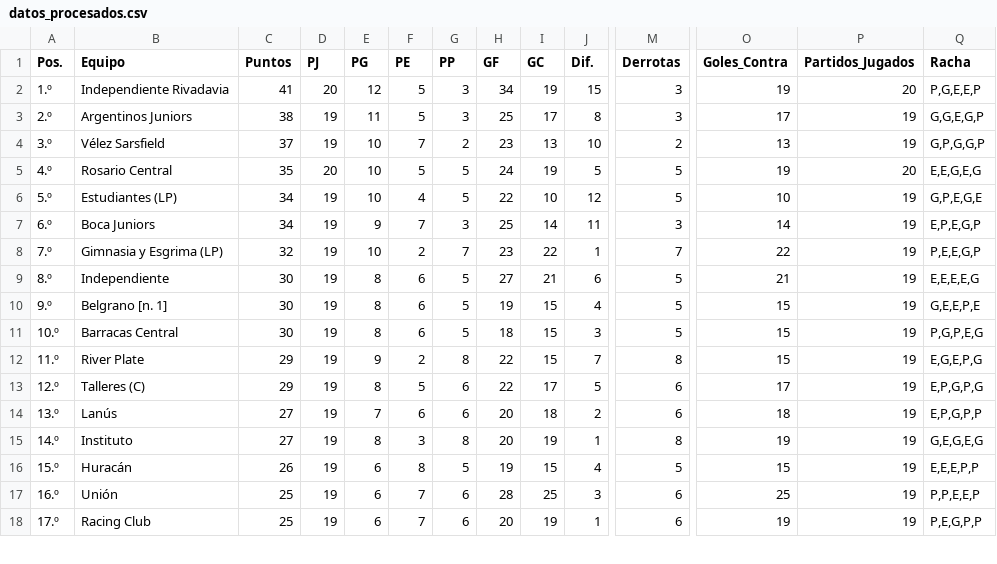
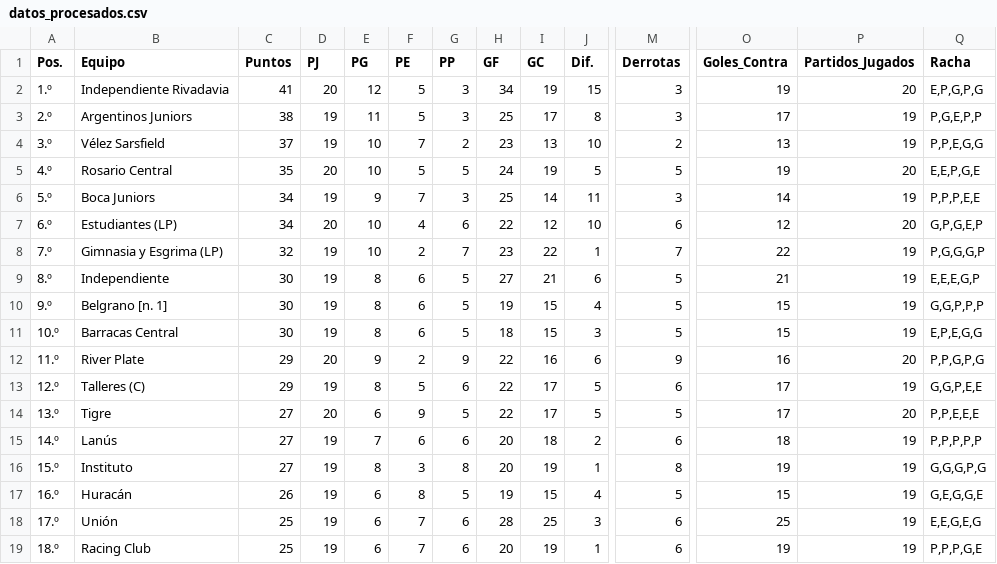
Before and after one commit to Juani10000/win-predictor, a CSV file: datos_procesados.csv, drawn as a sheet; only a part is shown, gaps mark what is left out; removed rows and columns are numbered as before the commit, all else as after; rows hold the shown columns only; the diff covers the shown part only; the diff names each change by its address in the sheet, - before the commit and + after, or states it on an @@ line.

```diff
--- a/datos_procesados.csv
+++ b/datos_procesados.csv
-Q2 (Racha): P,G,E,E,P
+Q2 (Racha): E,P,G,P,G
-Q3 (Racha): G,G,E,G,P
+Q3 (Racha): P,G,E,P,P
-Q4 (Racha): G,P,G,G,P
+Q4 (Racha): P,P,E,G,G
-Q5 (Racha): E,E,G,E,G
+Q5 (Racha): E,E,P,G,E
-row 6: 5.º | Estudiantes (LP) | 34 | 19 | 10 | 4 | 5 | 22 | 10 | 12 | 5 | 10 | 19 | G,P,E,G,E
-A6 (Pos.): 6.º
+A6 (Pos.): 5.º
-Q6 (Racha): E,P,E,G,P
+Q6 (Racha): P,P,P,E,E
+row 7: 6.º | Estudiantes (LP) | 34 | 20 | 10 | 4 | 6 | 22 | 12 | 10 | 6 | 12 | 20 | G,P,G,E,P
-Q8 (Racha): P,E,E,G,P
+Q8 (Racha): P,G,G,G,P
-Q9 (Racha): E,E,E,E,G
+Q9 (Racha): E,E,E,G,P
-Q10 (Racha): G,E,E,P,E
+Q10 (Racha): G,G,P,P,P
-Q11 (Racha): P,G,P,E,G
+Q11 (Racha): E,P,E,G,G
-D12 (PJ): 19
+D12 (PJ): 20
-G12 (PP): 8
+G12 (PP): 9
-I12 (GC): 15
+I12 (GC): 16
-J12 (Dif.): 7
+J12 (Dif.): 6
-M12 (Derrotas): 8
+M12 (Derrotas): 9
-O12 (Goles_Contra): 15
+O12 (Goles_Contra): 16
-P12 (Partidos_Jugados): 19
+P12 (Partidos_Jugados): 20
-Q12 (Racha): E,G,E,P,G
+Q12 (Racha): P,P,G,P,G
-Q13 (Racha): E,P,G,P,G
+Q13 (Racha): G,G,P,E,E
+row 14: 13.º | Tigre | 27 | 20 | 6 | 9 | 5 | 22 | 17 | 5 | 5 | 17 | 20 | P,P,E,E,E
-A15 (Pos.): 13.º
+A15 (Pos.): 14.º
-Q15 (Racha): E,P,G,P,P
+Q15 (Racha): P,P,P,P,P
-A16 (Pos.): 14.º
+A16 (Pos.): 15.º
-Q16 (Racha): G,E,G,E,G
+Q16 (Racha): G,G,G,P,G
-A17 (Pos.): 15.º
+A17 (Pos.): 16.º
-Q17 (Racha): E,E,E,P,P
+Q17 (Racha): G,E,G,G,E
-A18 (Pos.): 16.º
+A18 (Pos.): 17.º
-Q18 (Racha): P,P,E,E,P
+Q18 (Racha): E,E,G,E,G
-A19 (Pos.): 17.º
+A19 (Pos.): 18.º
-Q19 (Racha): P,E,G,P,P
+Q19 (Racha): P,P,P,G,E
```
Also changed, not shown: 1 added row, 2 removed rows and 45 edited cells elsewhere in this file.
